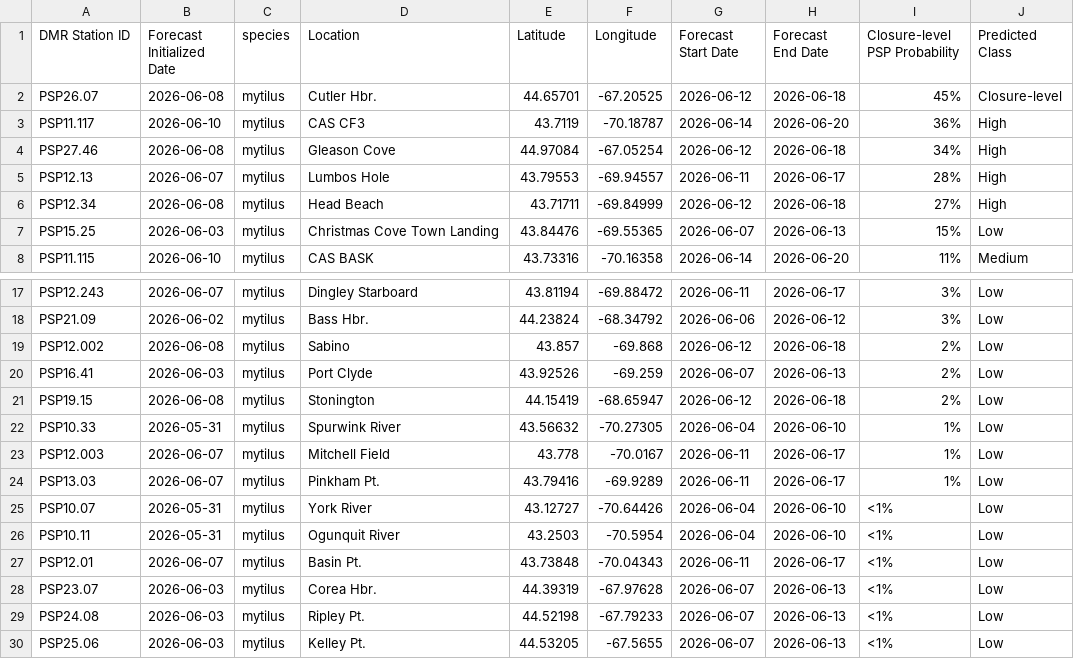
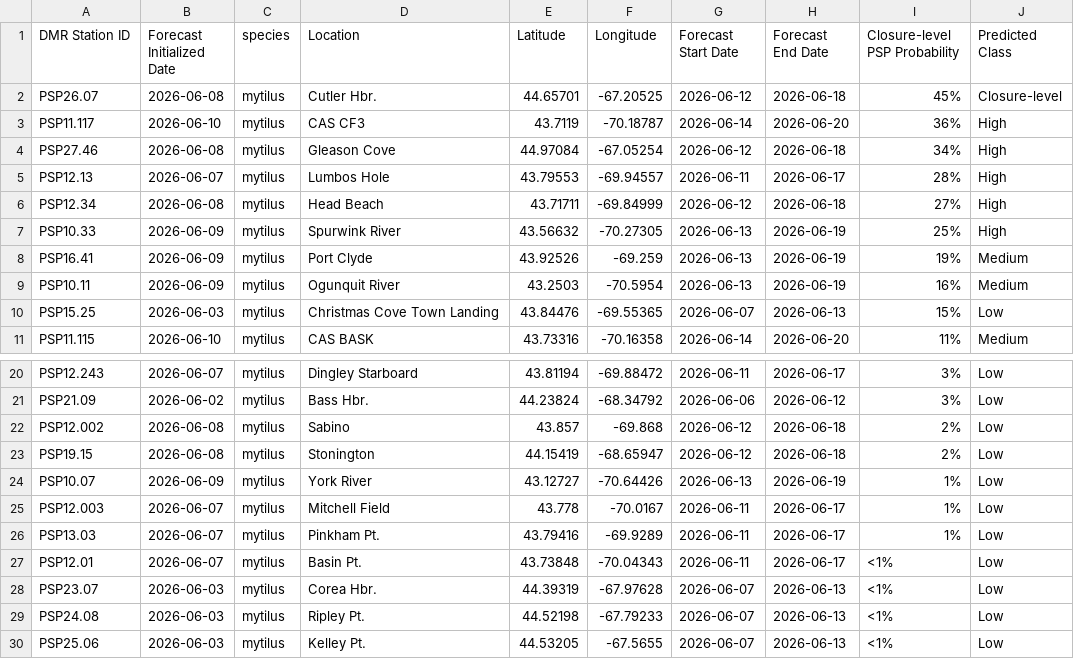
Before and after one commit to BigelowLab/pspforecast, a CSV file: inst/forecastdb/dmr_webpage_table.csv, drawn as a sheet; only a part is shown, gaps mark what is left out.

```diff
--- a/inst/forecastdb/dmr_webpage_table.csv
+++ b/inst/forecastdb/dmr_webpage_table.csv
@@ -6,2 +6,5 @@ PSP12.13,2026-06-07,mytilus,Lumbos Hole,43.79553,-69.94557,2026-06-11,2026-06-17
 PSP12.34,2026-06-08,mytilus,Head Beach,43.71711,-69.84999,2026-06-12,2026-06-18,27%,High
+PSP10.33,2026-06-09,mytilus,Spurwink River,43.56632,-70.27305,2026-06-13,2026-06-19,25%,High
+PSP16.41,2026-06-09,mytilus,Port Clyde,43.92526,-69.259,2026-06-13,2026-06-19,19%,Medium
+PSP10.11,2026-06-09,mytilus,Ogunquit River,43.2503,-70.5954,2026-06-13,2026-06-19,16%,Medium
 PSP15.25,2026-06-03,mytilus,Christmas Cove Town Landing,43.84476,-69.55365,2026-06-07,2026-06-13,15%,Low
@@ -19,9 +22,6 @@ PSP21.09,2026-06-02,mytilus,Bass Hbr.,44.23824,-68.34792,2026-06-06,2026-06-12,3
 PSP12.002,2026-06-08,mytilus,Sabino,43.857,-69.868,2026-06-12,2026-06-18,2%,Low
-PSP16.41,2026-06-03,mytilus,Port Clyde,43.92526,-69.259,2026-06-07,2026-06-13,2%,Low
 PSP19.15,2026-06-08,mytilus,Stonington,44.15419,-68.65947,2026-06-12,2026-06-18,2%,Low
-PSP10.33,2026-05-31,mytilus,Spurwink River,43.56632,-70.27305,2026-06-04,2026-06-10,1%,Low
+PSP10.07,2026-06-09,mytilus,York River,43.12727,-70.64426,2026-06-13,2026-06-19,1%,Low
 PSP12.003,2026-06-07,mytilus,Mitchell Field,43.778,-70.0167,2026-06-11,2026-06-17,1%,Low
 PSP13.03,2026-06-07,mytilus,Pinkham Pt.,43.79416,-69.9289,2026-06-11,2026-06-17,1%,Low
-PSP10.07,2026-05-31,mytilus,York River,43.12727,-70.64426,2026-06-04,2026-06-10,<1%,Low
-PSP10.11,2026-05-31,mytilus,Ogunquit River,43.2503,-70.5954,2026-06-04,2026-06-10,<1%,Low
 PSP12.01,2026-06-07,mytilus,Basin Pt.,43.73848,-70.04343,2026-06-11,2026-06-17,<1%,Low
```
Also changed, not shown: inst/forecastdb/current_forecast.csv, 8 other files.
